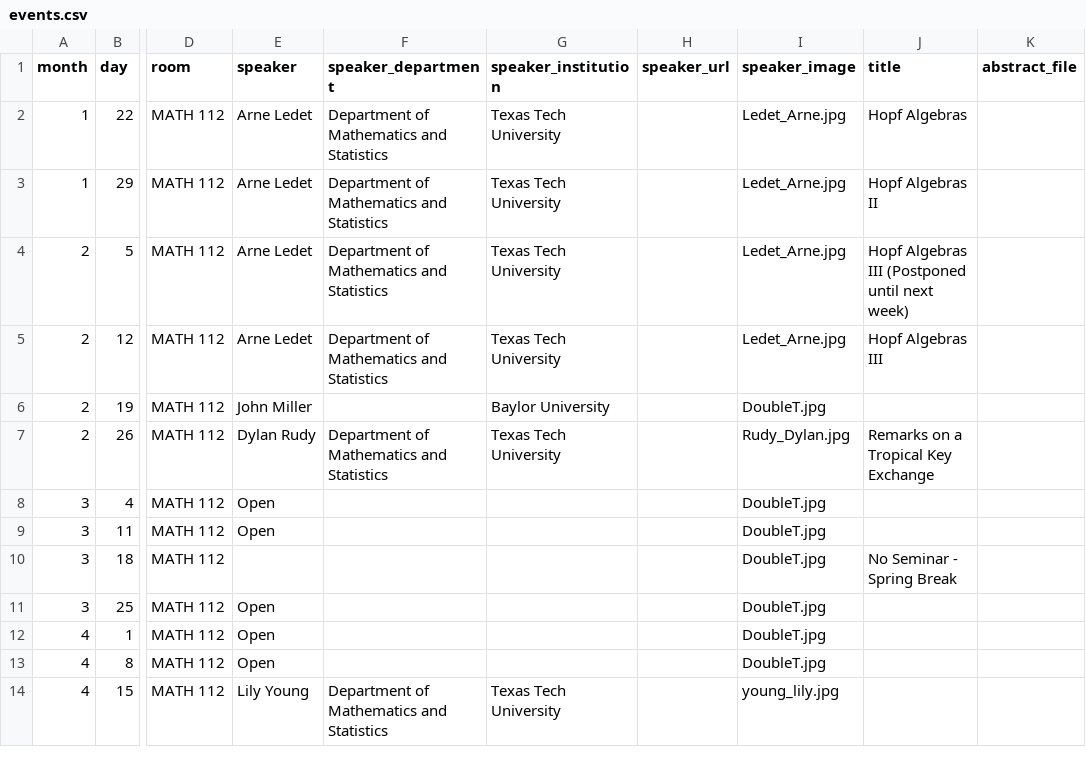
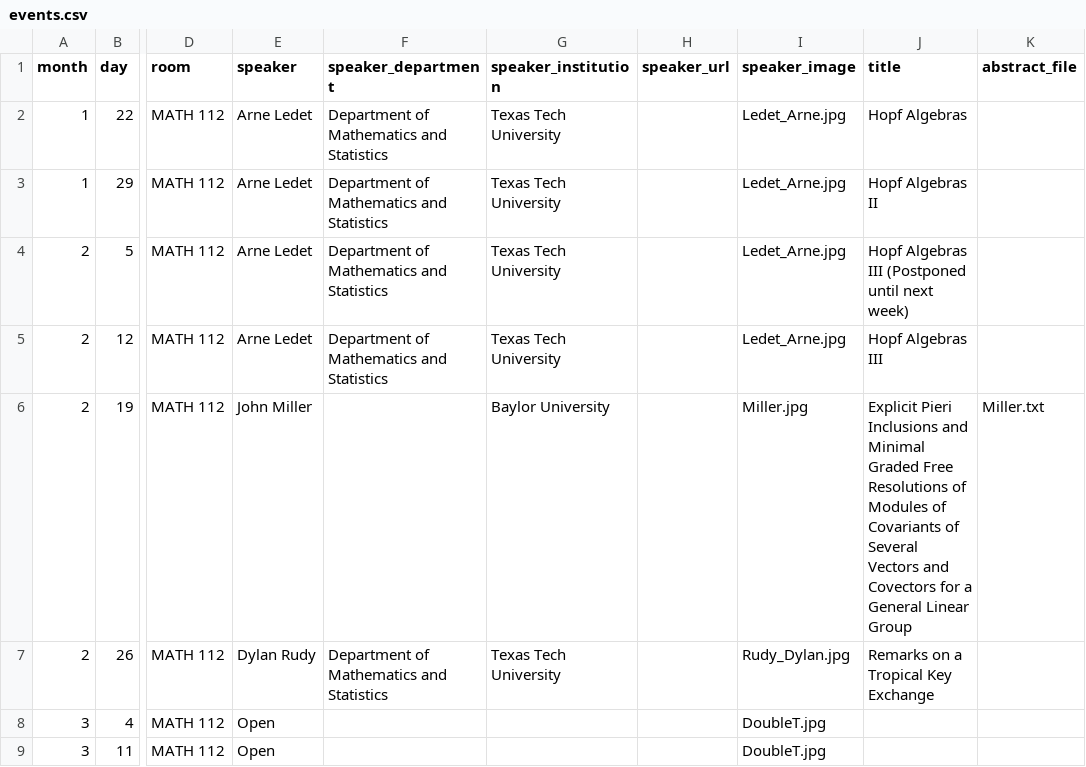
Before and after one commit to giorgiobornia/ttu_math_events, a CSV file: seminars/algebra_and_number_theory/2020/spring/events.csv, drawn as a sheet; only a part is shown, gaps mark what is left out; the shorter side is filled out with more unchanged rows; the diff names each change by its address in the sheet, - before the commit and + after, or states it on an @@ line.

```diff
--- a/seminars/algebra_and_number_theory/2020/spring/events.csv
+++ b/seminars/algebra_and_number_theory/2020/spring/events.csv
-I6 (speaker_image): DoubleT.jpg
+I6 (speaker_image): Miller.jpg
-J6 (title): (empty)
+J6 (title): Explicit Pieri Inclusions and Minimal Graded Free Resolutions of Modules of Covariants of Several Vectors and Covectors for a General Linear Group
-K6 (abstract_file): (empty)
+K6 (abstract_file): Miller.txt
```
Also changed, not shown: seminars/analysis/2020/spring/events.csv, seminars/geometry/2020/spring/events.csv, 12 other files.
